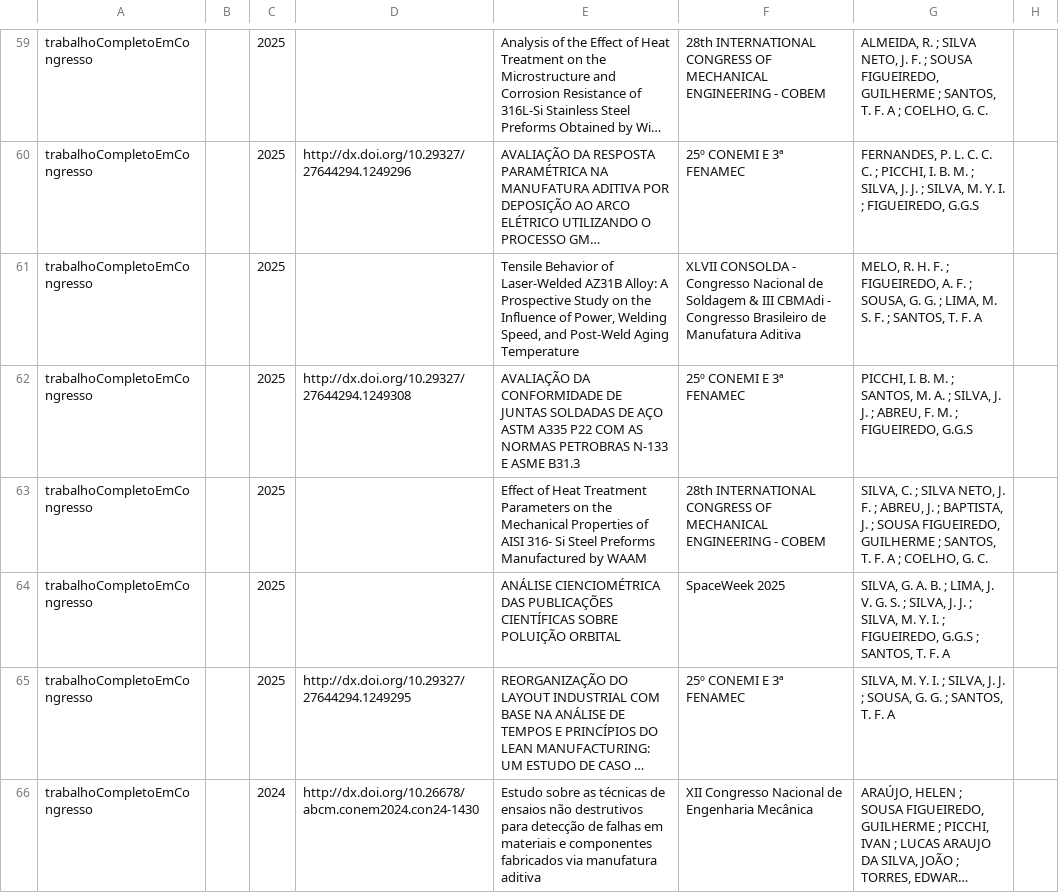
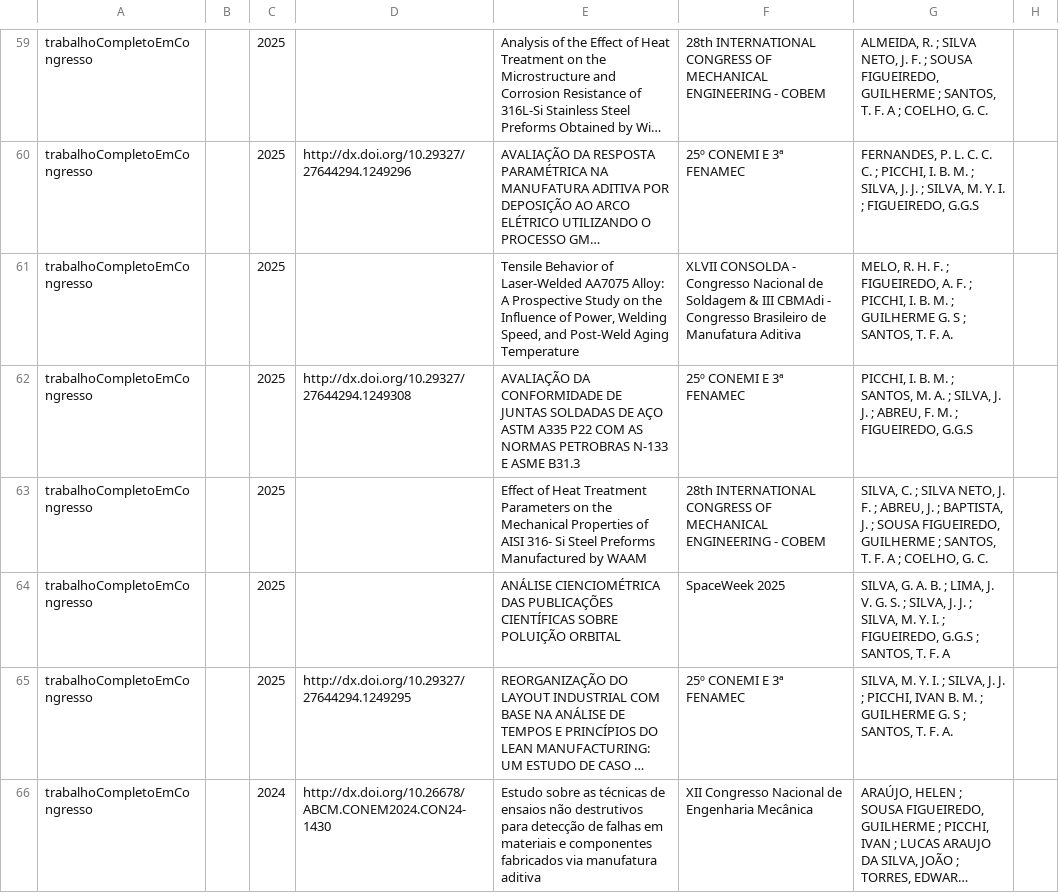
Before and after one commit to soldamat/soldamat.github.io, a CSV file: equipe_soldamat/publicacoesDoGrupo.csv, drawn as a sheet; only a part is shown, gaps mark what is left out; long unchanged cells end in …; the diff covers the shown part only; the diff names each change by its address in the sheet, - before the commit and + after, or states it on an @@ line.

```diff
--- a/equipe_soldamat/publicacoesDoGrupo.csv
+++ b/equipe_soldamat/publicacoesDoGrupo.csv
-E61: …of Laser-Welded AZ31B Alloy: A…
+E61: …of Laser-Welded AA7075 Alloy: A…
-G61: …F. ; SOUSA, G. G. ; LIMA, M. S. F. ; SANTOS, T. F. A
+G61: …F. ; PICCHI, I. B. M. ; GUILHERME G. S ; SANTOS, T. F. A.
-G65: …J. ; SOUSA, G. G. ; SANTOS, T. F. A
+G65: …J. ; PICCHI, IVAN B. M. ; GUILHERME G. S ; SANTOS, T. F. A.
-D66: http://dx.doi.org/10.26678/abcm.conem2024.con24-1430
+D66: http://dx.doi.org/10.26678/ABCM.CONEM2024.CON24-1430
```
Also changed, not shown: 4 added rows, 1 removed row and 12 edited cells elsewhere in this file, 47 other files.
